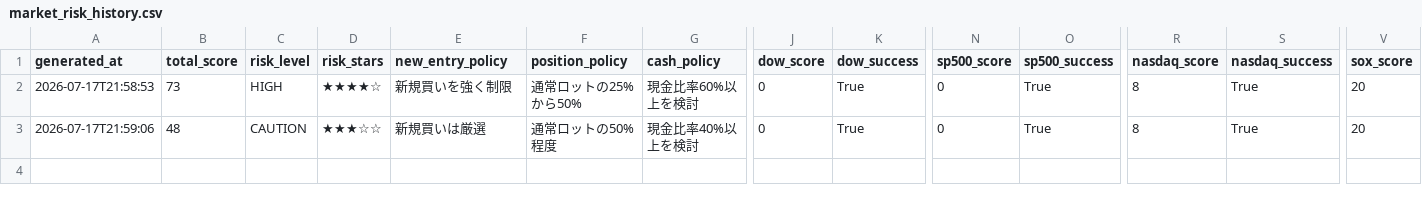
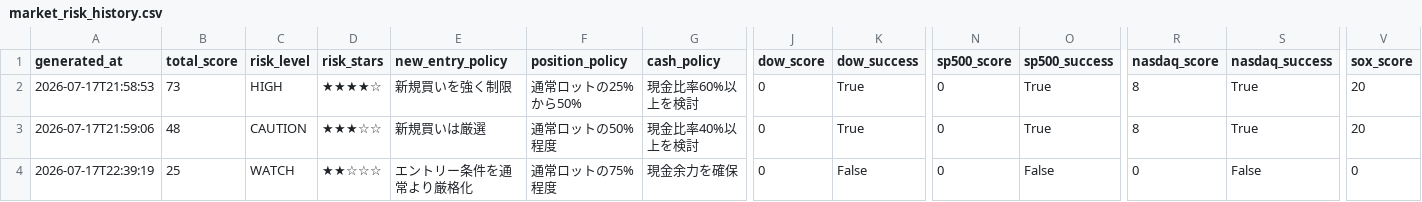
Before and after one commit to masaA309/PHOENIX, a CSV file: data/market_risk_history.csv, drawn as a sheet; only a part is shown, gaps mark what is left out; rows hold the shown columns only; the diff names each change by its address in the sheet, - before the commit and + after, or states it on an @@ line.

```diff
--- a/data/market_risk_history.csv
+++ b/data/market_risk_history.csv
+row 4: 2026-07-17T22:39:19 | 25 | WATCH | ★★☆☆☆ | エントリー条件を通常より厳格化 | 通常ロットの75%程度 | 現金余力を確保 | 0 | False | 0 | False | 0 | False | 0
```
Also changed, not shown: 1 other file.
